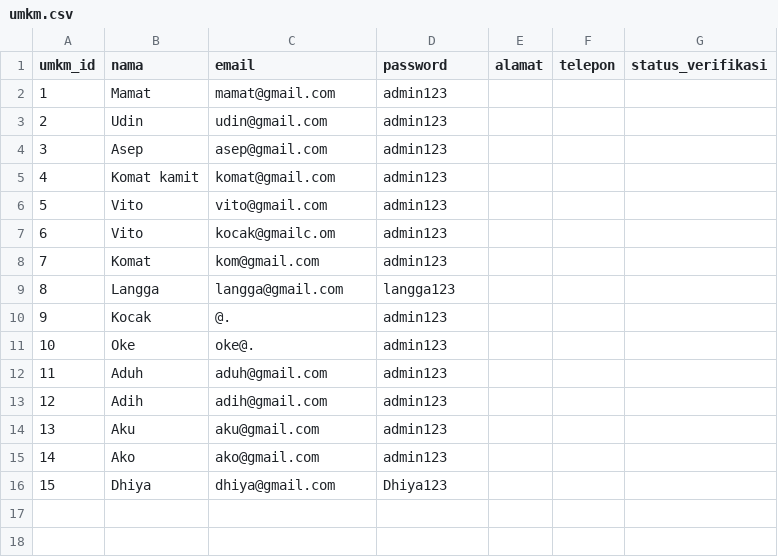
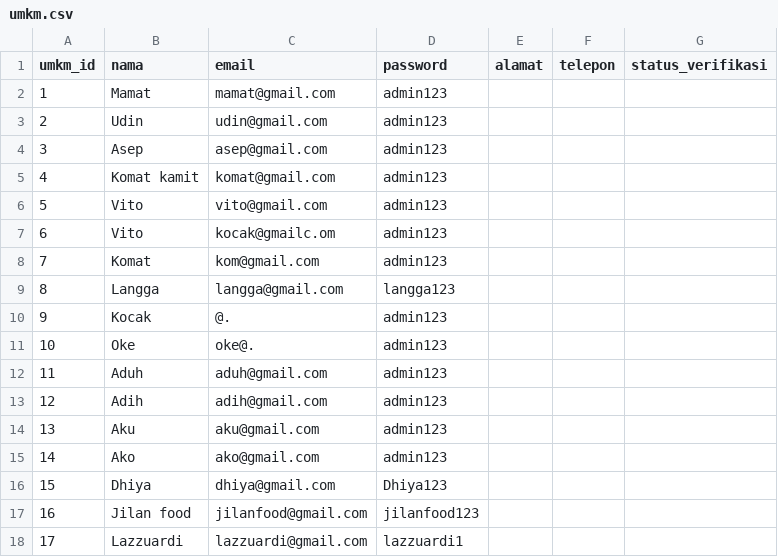
Before and after one commit to Emervi/PromoIn, a CSV file: data/umkm.csv, drawn as a sheet; the diff names each change by its address in the sheet, - before the commit and + after, or states it on an @@ line.

```diff
--- a/data/umkm.csv
+++ b/data/umkm.csv
+row 17: 16 | Jilan food | jilanfood@gmail.com | jilanfood123
+row 18: 17 | Lazzuardi | lazzuardi@gmail.com | lazzuardi1
```
Also changed, not shown: data/food_vlogger.csv, data/lowongan.csv, 2 other files.
